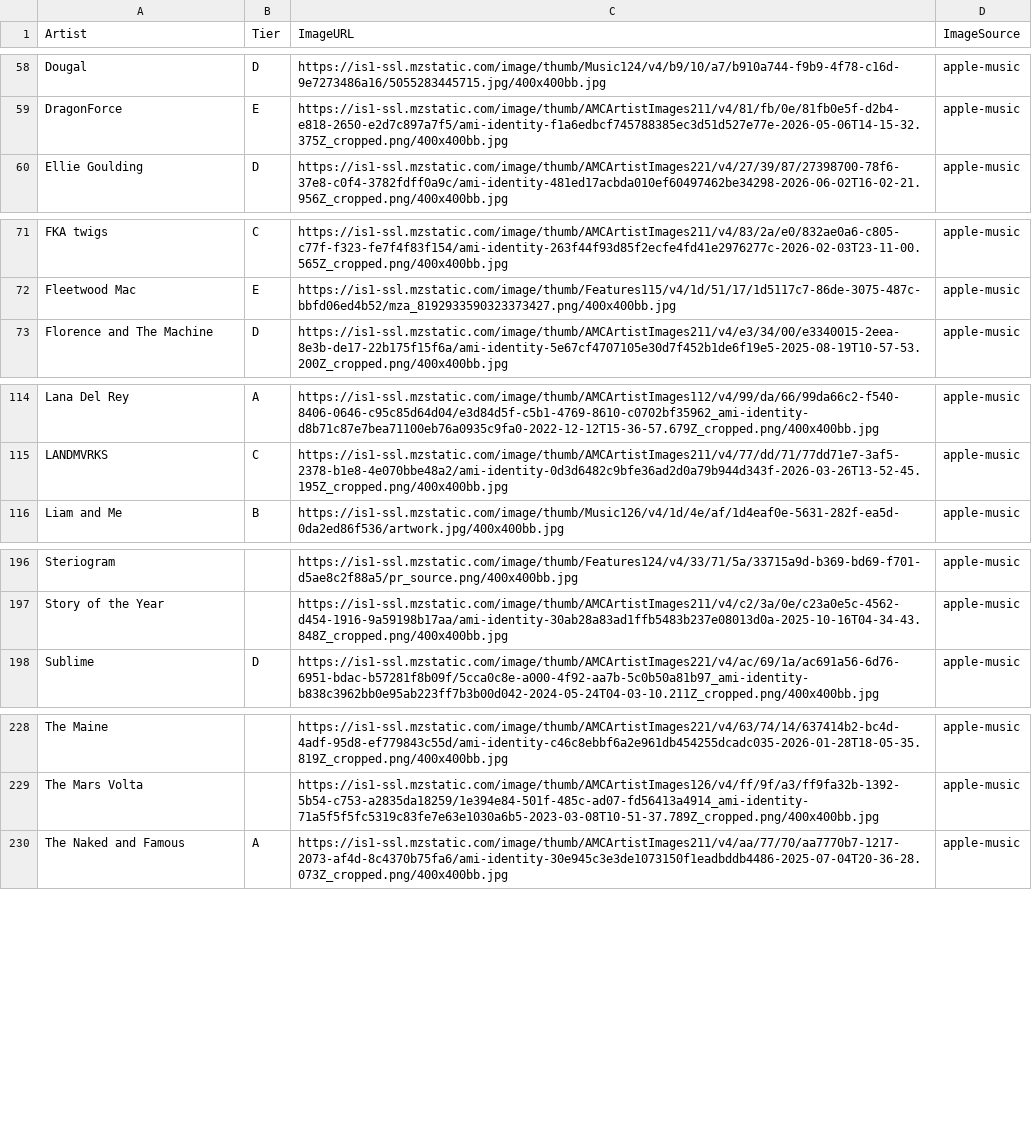
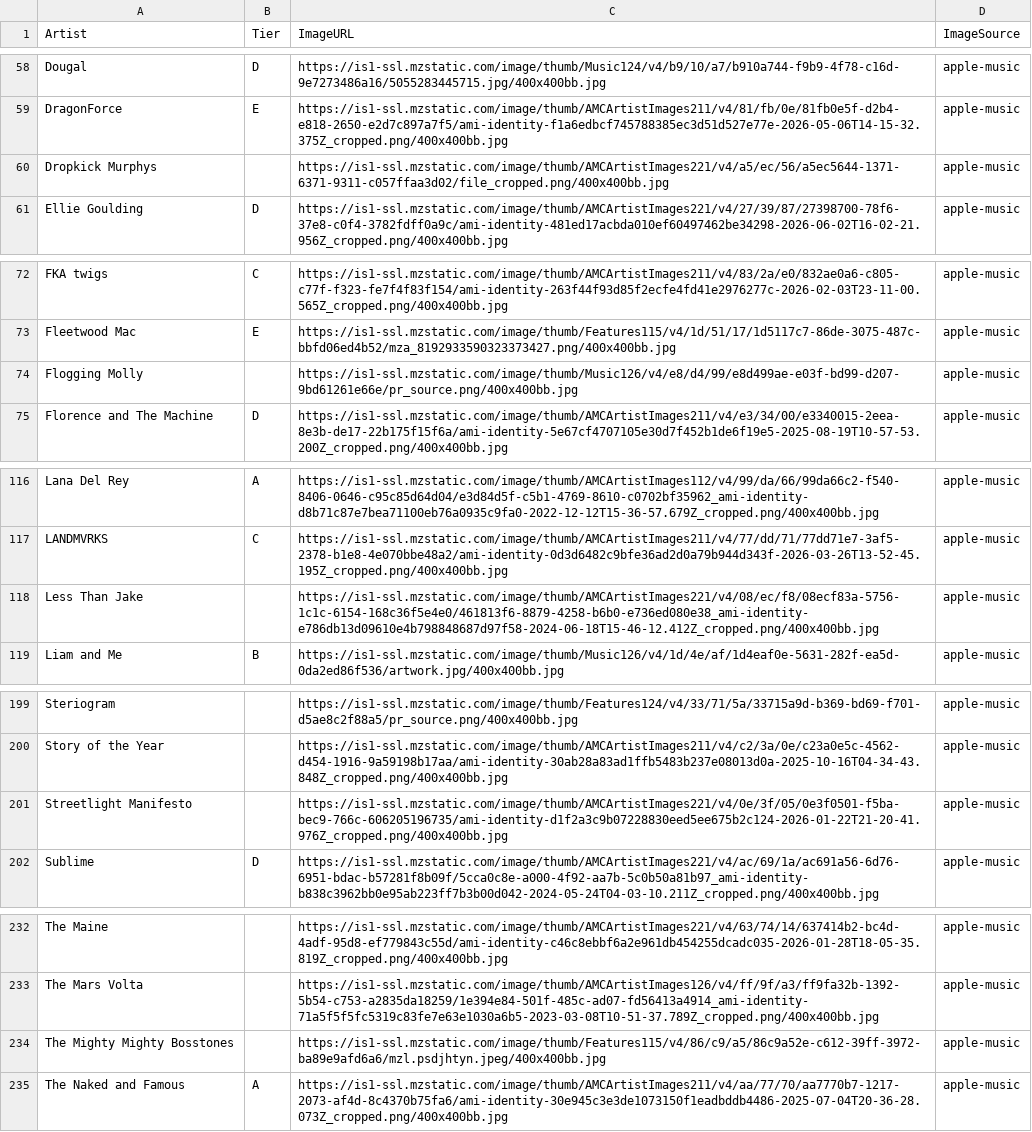
Before and after one commit to michaelficarra/music, a CSV file: data/artists.csv, drawn as a sheet; only a part is shown, gaps mark what is left out; the diff covers the shown part only.

Commit message:
add some celtic punk and ska punk bands

```diff
--- a/data/artists.csv
+++ b/data/artists.csv
@@ -59,2 +59,3 @@ Dougal,D,https://is1-ssl.mzstatic.com/image/thumb/Music124/v4/b9/10/a7/b910a744-
 DragonForce,E,https://is1-ssl.mzstatic.com/image/thumb/AMCArtistImages211/v4/81/fb/0e/81fb0e5f-d2b4-e818-2650-e2d7c897a7f5/ami-identity-f1a6edbcf745788385ec3d51d527e77e-2026-05-06T14-15-32.375Z_cropped.png/400x400bb.jpg,apple-music
+Dropkick Murphys,,https://is1-ssl.mzstatic.com/image/thumb/AMCArtistImages221/v4/a5/ec/56/a5ec5644-1371-6371-9311-c057ffaa3d02/file_cropped.png/400x400bb.jpg,apple-music
 Ellie Goulding,D,https://is1-ssl.mzstatic.com/image/thumb/AMCArtistImages221/v4/27/39/87/27398700-78f6-37e8-c0f4-3782fdff0a9c/ami-identity-481ed17acbda010ef60497462be34298-2026-06-02T16-02-21.956Z_cropped.png/400x400bb.jpg,apple-music
@@ -72,2 +73,3 @@ FKA twigs,C,https://is1-ssl.mzstatic.com/image/thumb/AMCArtistImages211/v4/83/2a
 Fleetwood Mac,E,https://is1-ssl.mzstatic.com/image/thumb/Features115/v4/1d/51/17/1d5117c7-86de-3075-487c-bbfd06ed4b52/mza_8192933590323373427.png/400x400bb.jpg,apple-music
+Flogging Molly,,https://is1-ssl.mzstatic.com/image/thumb/Music126/v4/e8/d4/99/e8d499ae-e03f-bd99-d207-9bd61261e66e/pr_source.png/400x400bb.jpg,apple-music
 Florence and The Machine,D,https://is1-ssl.mzstatic.com/image/thumb/AMCArtistImages211/v4/e3/34/00/e3340015-2eea-8e3b-de17-22b175f15f6a/ami-identity-5e67cf4707105e30d7f452b1de6f19e5-2025-08-19T10-57-53.200Z_cropped.png/400x400bb.jpg,apple-music
@@ -115,2 +117,3 @@ Lana Del Rey,A,https://is1-ssl.mzstatic.com/image/thumb/AMCArtistImages112/v4/99
 LANDMVRKS,C,https://is1-ssl.mzstatic.com/image/thumb/AMCArtistImages211/v4/77/dd/71/77dd71e7-3af5-2378-b1e8-4e070bbe48a2/ami-identity-0d3d6482c9bfe36ad2d0a79b944d343f-2026-03-26T13-52-45.195Z_cropped.png/400x400bb.jpg,apple-music
+Less Than Jake,,https://is1-ssl.mzstatic.com/image/thumb/AMCArtistImages221/v4/08/ec/f8/08ecf83a-5756-1c1c-6154-168c36f5e4e0/461813f6-8879-4258-b6b0-e736ed080e38_ami-identity-e786db13d09610e4b798848687d97f58-2024-06-18T15-46-12.412Z_cropped.png/400x400bb.jpg,apple-music
 Liam and Me,B,https://is1-ssl.mzstatic.com/image/thumb/Music126/v4/1d/4e/af/1d4eaf0e-5631-282f-ea5d-0da2ed86f536/artwork.jpg/400x400bb.jpg,apple-music
@@ -197,2 +200,3 @@ Steriogram,,https://is1-ssl.mzstatic.com/image/thumb/Features124/v4/33/71/5a/337
 Story of the Year,,https://is1-ssl.mzstatic.com/image/thumb/AMCArtistImages211/v4/c2/3a/0e/c23a0e5c-4562-d454-1916-9a59198b17aa/ami-identity-30ab28a83ad1ffb5483b237e08013d0a-2025-10-16T04-34-43.848Z_cropped.png/400x400bb.jpg,apple-music
+Streetlight Manifesto,,https://is1-ssl.mzstatic.com/image/thumb/AMCArtistImages221/v4/0e/3f/05/0e3f0501-f5ba-bec9-766c-606205196735/ami-identity-d1f2a3c9b07228830eed5ee675b2c124-2026-01-22T21-20-41.976Z_cropped.png/400x400bb.jpg,apple-music
 Sublime,D,https://is1-ssl.mzstatic.com/image/thumb/AMCArtistImages221/v4/ac/69/1a/ac691a56-6d76-6951-bdac-b57281f8b09f/5cca0c8e-a000-4f92-aa7b-5c0b50a81b97_ami-identity-b838c3962bb0e95ab223ff7b3b00d042-2024-05-24T04-03-10.211Z_cropped.png/400x400bb.jpg,apple-music
@@ -229,2 +233,3 @@ The Maine,,https://is1-ssl.mzstatic.com/image/thumb/AMCArtistImages221/v4/63/74/
 The Mars Volta,,https://is1-ssl.mzstatic.com/image/thumb/AMCArtistImages126/v4/ff/9f/a3/ff9fa32b-1392-5b54-c753-a2835da18259/1e394e84-501f-485c-ad07-fd56413a4914_ami-identity-71a5f5f5fc5319c83fe7e63e1030a6b5-2023-03-08T10-51-37.789Z_cropped.png/400x400bb.jpg,apple-music
+The Mighty Mighty Bosstones,,https://is1-ssl.mzstatic.com/image/thumb/Features115/v4/86/c9/a5/86c9a52e-c612-39ff-3972-ba89e9afd6a6/mzl.psdjhtyn.jpeg/400x400bb.jpg,apple-music
 The Naked and Famous,A,https://is1-ssl.mzstatic.com/image/thumb/AMCArtistImages211/v4/aa/77/70/aa7770b7-1217-2073-af4d-8c4370b75fa6/ami-identity-30e945c3e3de1073150f1eadbddb4486-2025-07-04T20-36-28.073Z_cropped.png/400x400bb.jpg,apple-music
```
Also changed, not shown: 1 added row elsewhere in this file.
